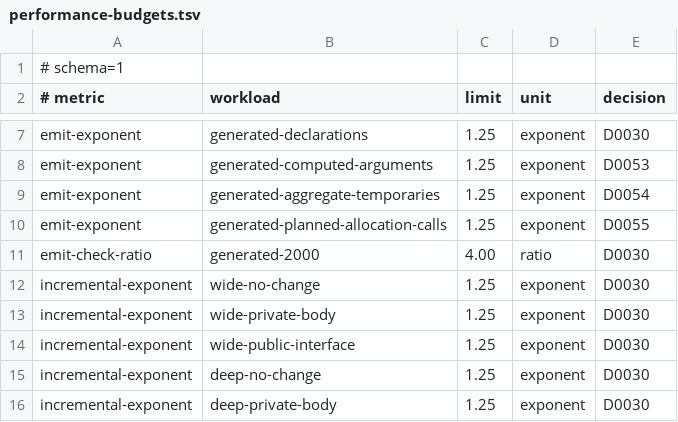
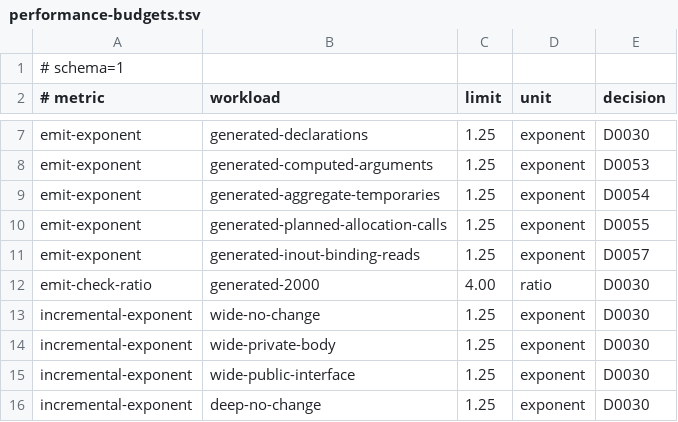
Before and after one commit to pgorzelany/slim, a TSV file: benchmarks/performance-budgets.tsv, drawn as a sheet; only a part is shown, gaps mark what is left out; the shorter side is filled out with more unchanged rows.

Commit message:
feat: retain linked binding modes

```diff
--- a/benchmarks/performance-budgets.tsv
+++ b/benchmarks/performance-budgets.tsv
@@ -10,2 +10,3 @@ emit-exponent	generated-aggregate-temporaries	1.25	exponent	D0054
 emit-exponent	generated-planned-allocation-calls	1.25	exponent	D0055
+emit-exponent	generated-inout-binding-reads	1.25	exponent	D0057
 emit-check-ratio	generated-2000	4.00	ratio	D0030
```
Also changed, not shown: 12 other files.
